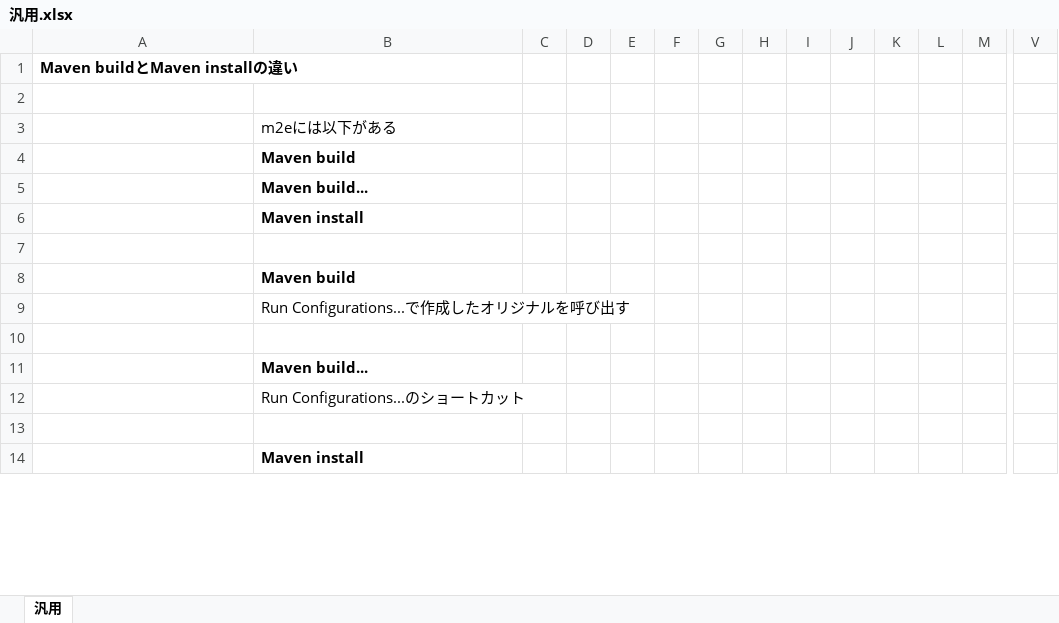
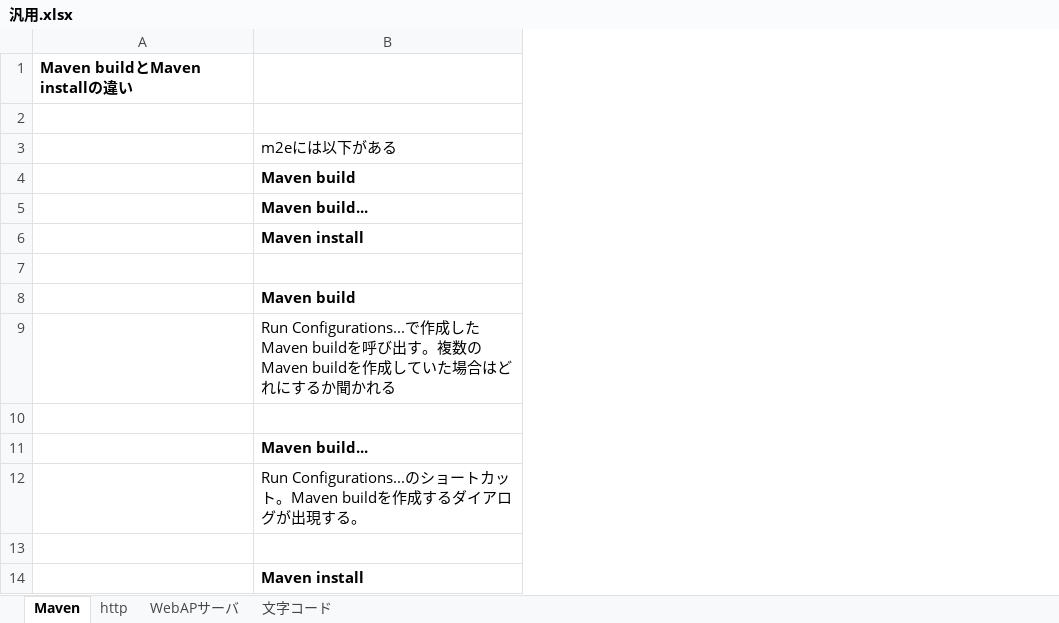
Before and after one commit to abdgonivich/NOTE, an Excel workbook: 汎用.xlsx, sheet Maven, drawn as a sheet; only a part is shown, gaps mark what is left out; values as stored, in another font and other column widths than the file's, no borders; the diff covers the shown part only; the diff names each change by its address in the sheet, - before the commit and + after, or states it on an @@ line.

```diff
--- a/汎用.xlsx (sheet Maven)
+++ b/汎用.xlsx (sheet Maven)
-sheet tab: 汎用
+sheet tab: Maven
+sheet tab: http
+sheet tab: WebAPサーバ
+sheet tab: 文字コード
-column C, empty
-column D, empty
-column E, empty
-column F, empty
-column G, empty
-column H, empty
-column I, empty
-column J, empty
-column K, empty
-column L, empty
-column M, empty
-column V, empty
-B9: …作成したオリジナルを呼び出す
+B9: …作成したMaven buildを呼び出す。複数のMaven buildを作成していた場合はどれにするか聞かれる
-B12: Run Configurations...のショートカット
+B12: Run Configurations...のショートカット。Maven buildを作成するダイアログが出現する。
```
Also changed, not shown: 59 removed rows and 8 removed columns elsewhere in this sheet, HTML・CSS.xlsx, 5 other files.
